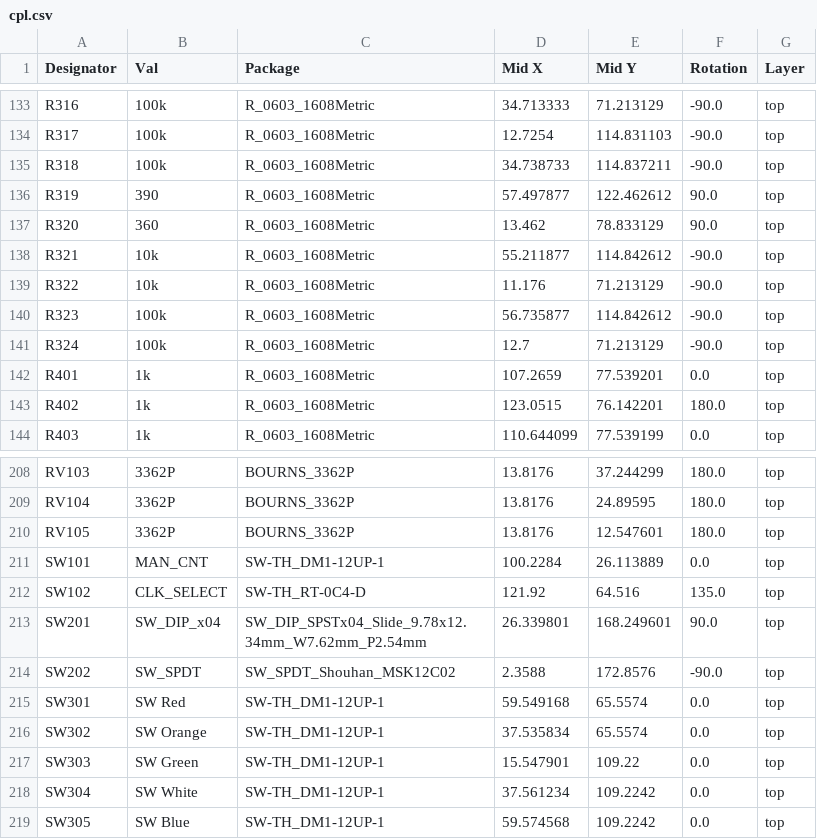
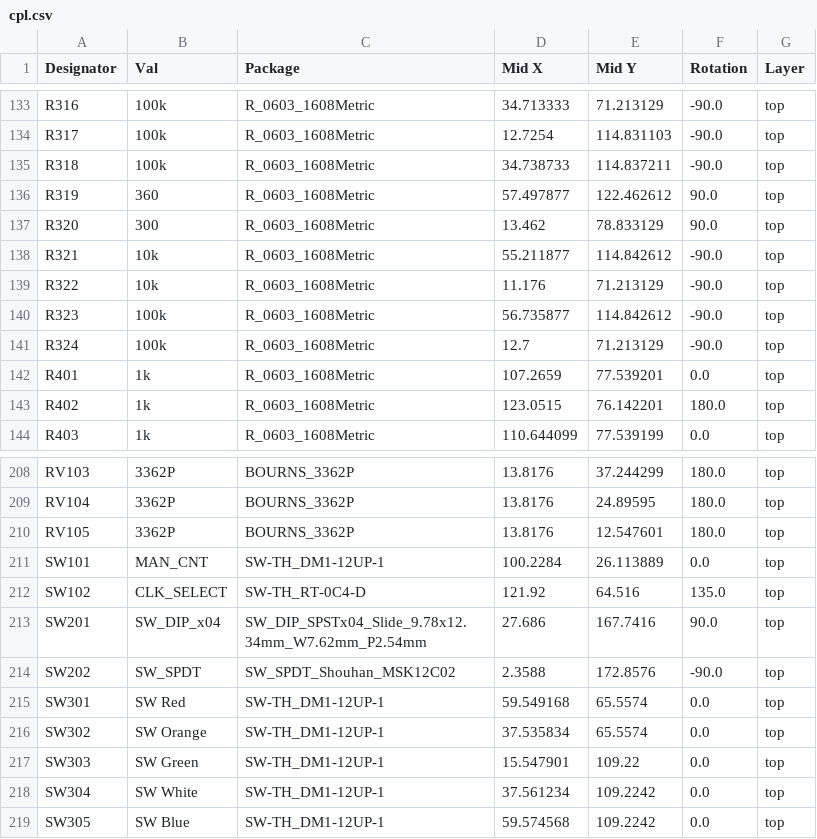
Before and after one commit to valletw/busy-board, a CSV file: jlcpcb/cpl.csv, drawn as a sheet; only a part is shown, gaps mark what is left out; the diff covers the shown part only.

```diff
--- a/jlcpcb/cpl.csv
+++ b/jlcpcb/cpl.csv
@@ -135,4 +135,4 @@ R317,100k,R_0603_1608Metric,12.7254,114.831103,-90.0,top
 R318,100k,R_0603_1608Metric,34.738733,114.837211,-90.0,top
-R319,390,R_0603_1608Metric,57.497877,122.462612,90.0,top
-R320,360,R_0603_1608Metric,13.462,78.833129,90.0,top
+R319,360,R_0603_1608Metric,57.497877,122.462612,90.0,top
+R320,300,R_0603_1608Metric,13.462,78.833129,90.0,top
 R321,10k,R_0603_1608Metric,55.211877,114.842612,-90.0,top
@@ -212,3 +212,3 @@ SW101,MAN_CNT,SW-TH_DM1-12UP-1,100.2284,26.113889,0.0,top
 SW102,CLK_SELECT,SW-TH_RT-0C4-D,121.92,64.516,135.0,top
-SW201,SW_DIP_x04,SW_DIP_SPSTx04_Slide_9.78x12.34mm_W7.62mm_P2.54mm,26.339801,168.249601,90.0,top
+SW201,SW_DIP_x04,SW_DIP_SPSTx04_Slide_9.78x12.34mm_W7.62mm_P2.54mm,27.686,167.7416,90.0,top
 SW202,SW_SPDT,SW_SPDT_Shouhan_MSK12C02,2.3588,172.8576,-90.0,top
```
Also changed, not shown: 48 edited cells elsewhere in this file, 22 other files.
